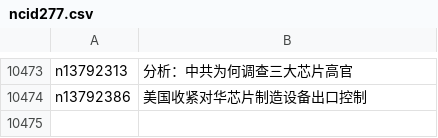
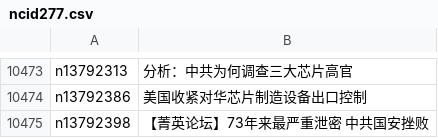
Before and after one commit to easy2view/epoch-news, a CSV file: indexes/ncid277.csv, drawn as a sheet; only a part is shown, gaps mark what is left out.

```diff
--- a/indexes/ncid277.csv
+++ b/indexes/ncid277.csv
@@ -10474 +10474,2 @@ n13792313,分析：中共为何调查三大芯片高官
 n13792386,美国收紧对华芯片制造设备出口控制
+n13792398,【菁英论坛】73年来最严重泄密 中共国安挫败
```
Also changed, not shown: indexes/ncid1078158.csv, indexes/ncid1078159.csv, 28 other files.
